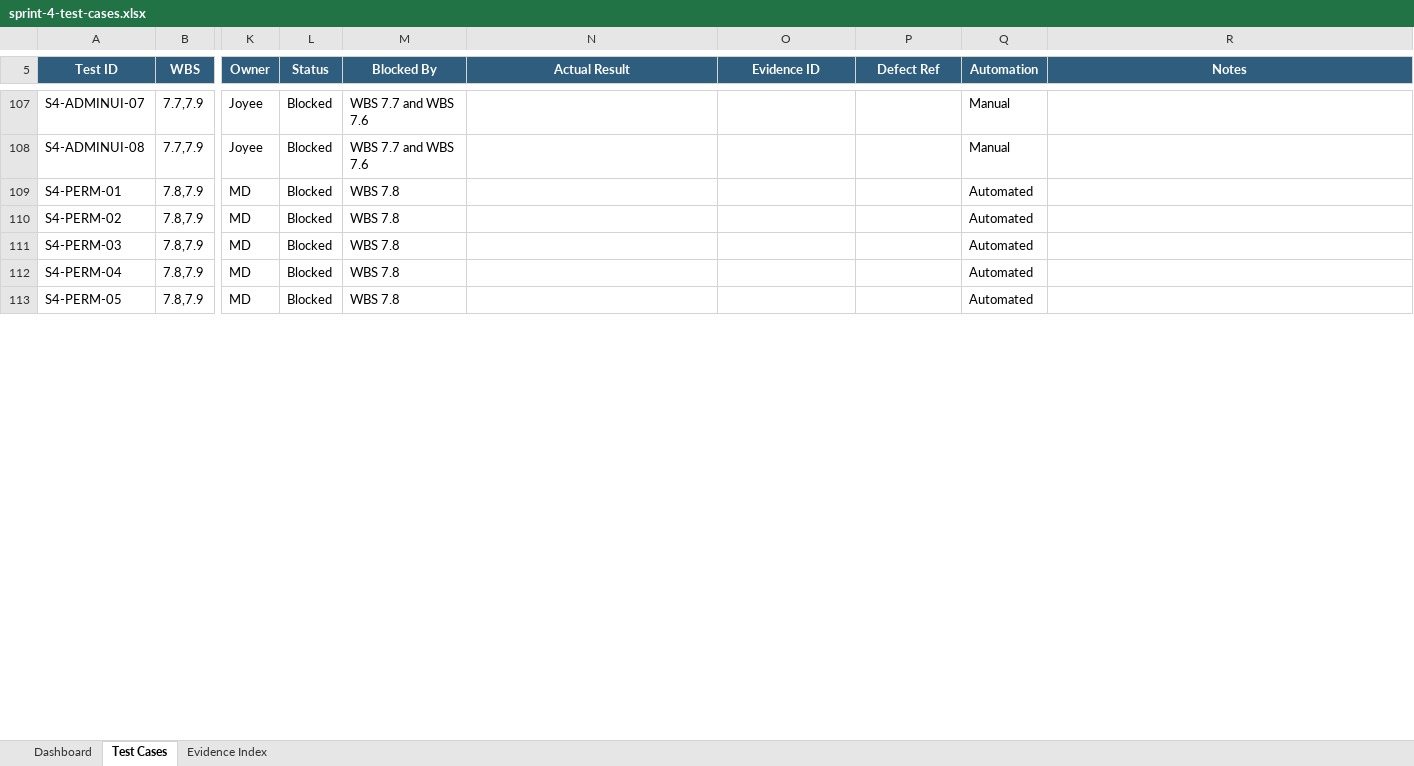
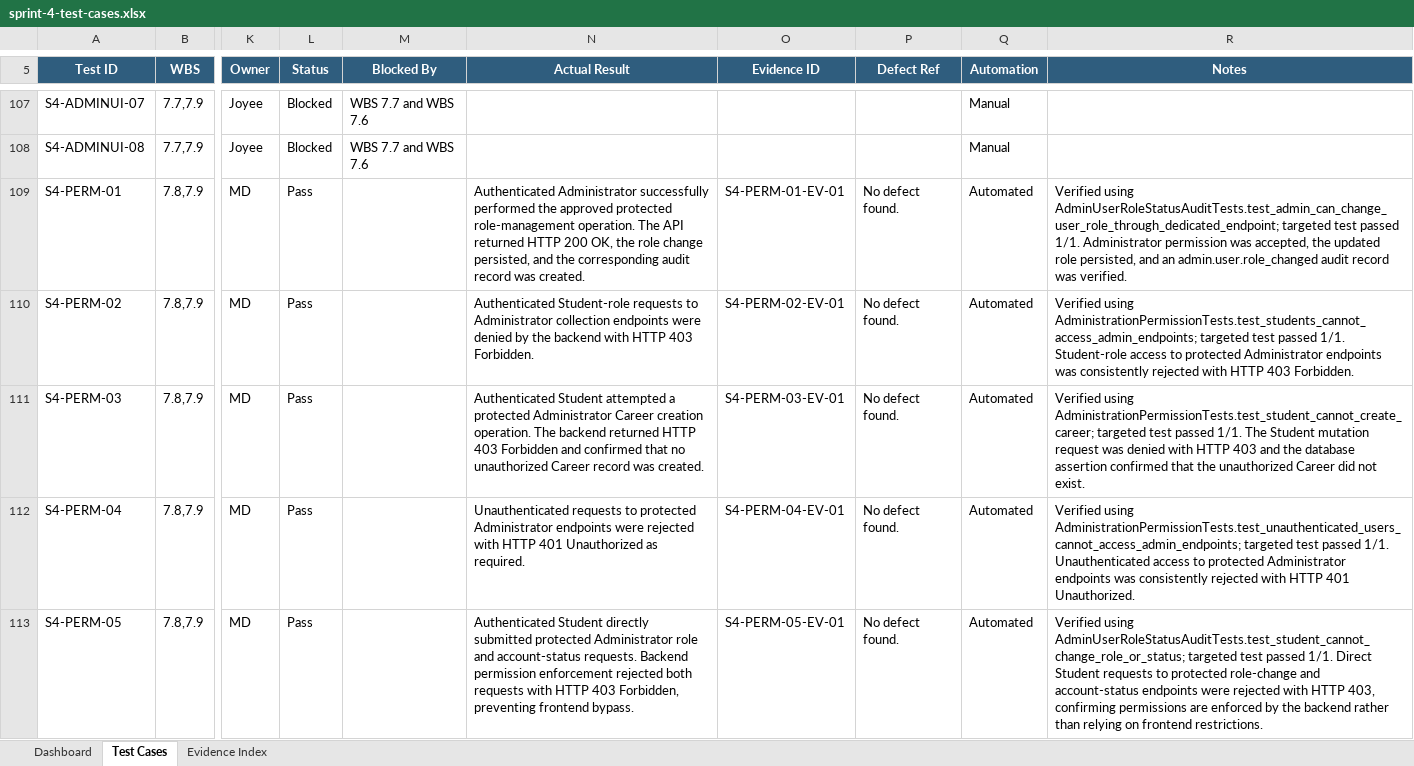
Before and after one commit to JeraldBucud/GradNavi, an Excel workbook: docs/testing/sprint-4-test-cases.xlsx, sheet Test Cases, drawn as a sheet; only a part is shown, gaps mark what is left out; values as stored, in another font and other column widths than the file's, no borders; conditional formats and table styles not drawn; the diff covers the shown part only; the diff names each change by its address in the sheet, - before the commit and + after, or states it on an @@ line.

Commit message:
test: complete MD Sprint 4 integration testing

```diff
--- a/docs/testing/sprint-4-test-cases.xlsx (sheet Test Cases)
+++ b/docs/testing/sprint-4-test-cases.xlsx (sheet Test Cases)
-L109:L113 (Status): Blocked
+L109:L113 (Status): Pass
-M109:M113 (Blocked By): WBS 7.8
+M109:M113 (Blocked By): (empty)
-N109 (Actual Result): (empty)
+N109 (Actual Result): Authenticated Administrator successfully performed the approved protected role-management operation. The API returned HTTP 200 OK, the role change persisted, and the corresponding audit record was created.
-O109 (Evidence ID): (empty)
+O109 (Evidence ID): S4-PERM-01-EV-01
-P109:P113 (Defect Ref): (empty)
+P109:P113 (Defect Ref): No defect found.
-R109 (Notes): (empty)
+R109 (Notes): Verified using AdminUserRoleStatusAuditTests.test_admin_can_change_user_role_through_dedicated_endpoint; targeted test passed 1/1. Administrator permission was accepted, the updated role persisted, and an admin.user.role_changed audit record was verified.
-N110 (Actual Result): (empty)
+N110 (Actual Result): Authenticated Student-role requests to Administrator collection endpoints were denied by the backend with HTTP 403 Forbidden.
-O110 (Evidence ID): (empty)
+O110 (Evidence ID): S4-PERM-02-EV-01
-R110 (Notes): (empty)
+R110 (Notes): Verified using AdministrationPermissionTests.test_students_cannot_access_admin_endpoints; targeted test passed 1/1. Student-role access to protected Administrator endpoints was consistently rejected with HTTP 403 Forbidden.
-N111 (Actual Result): (empty)
+N111 (Actual Result): Authenticated Student attempted a protected Administrator Career creation operation. The backend returned HTTP 403 Forbidden and confirmed that no unauthorized Career record was created.
-O111 (Evidence ID): (empty)
+O111 (Evidence ID): S4-PERM-03-EV-01
-R111 (Notes): (empty)
+R111 (Notes): Verified using AdministrationPermissionTests.test_student_cannot_create_career; targeted test passed 1/1. The Student mutation request was denied with HTTP 403 and the database assertion confirmed that the unauthorized Career did not exist.
-N112 (Actual Result): (empty)
+N112 (Actual Result): Unauthenticated requests to protected Administrator endpoints were rejected with HTTP 401 Unauthorized as required.
-O112 (Evidence ID): (empty)
+O112 (Evidence ID): S4-PERM-04-EV-01
-R112 (Notes): (empty)
+R112 (Notes): Verified using AdministrationPermissionTests.test_unauthenticated_users_cannot_access_admin_endpoints; targeted test passed 1/1. Unauthenticated access to protected Administrator endpoints was consistently rejected with HTTP 401 Unauthorized.
-N113 (Actual Result): (empty)
+N113 (Actual Result): Authenticated Student directly submitted protected Administrator role and account-status requests. Backend permission enforcement rejected both requests with HTTP 403 Forbidden, preventing frontend bypass.
-O113 (Evidence ID): (empty)
+O113 (Evidence ID): S4-PERM-05-EV-01
-R113 (Notes): (empty)
+R113 (Notes): Verified using AdminUserRoleStatusAuditTests.test_student_cannot_change_role_or_status; targeted test passed 1/1. Direct Student requests to protected role-change and account-status endpoints were rejected with HTTP 403, confirming permissions are enforced by the backend rather than relying on frontend restrictions.
```
Also changed, not shown: 166 edited cells and cell formats elsewhere in this sheet, sheet Dashboard, charts or pictures, 39 other files.
